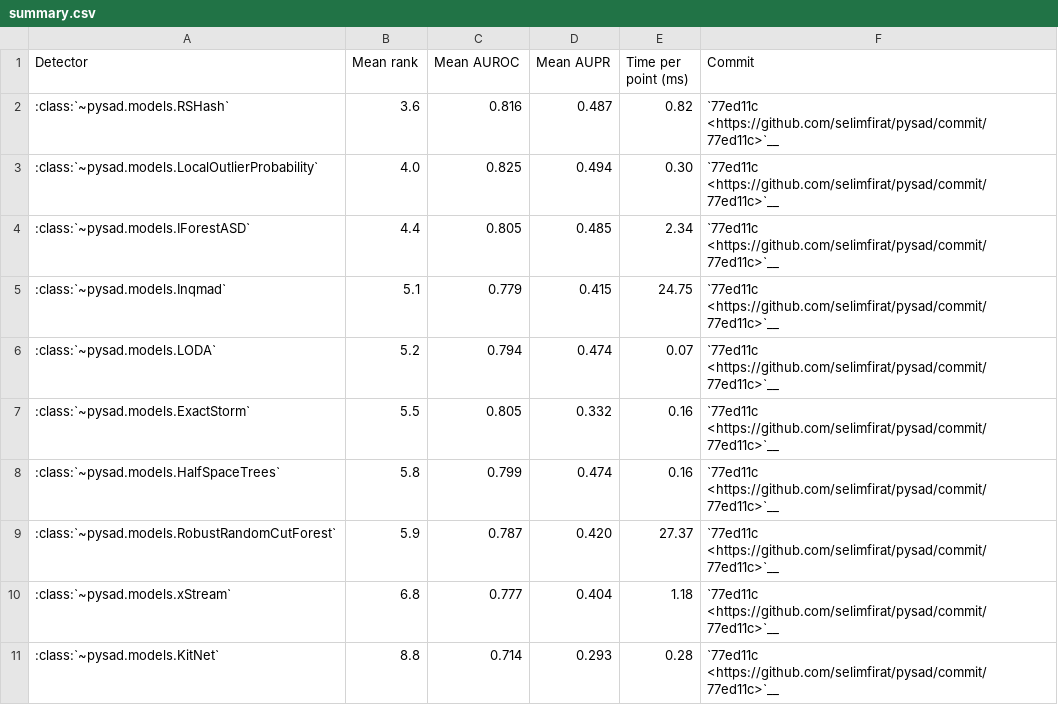
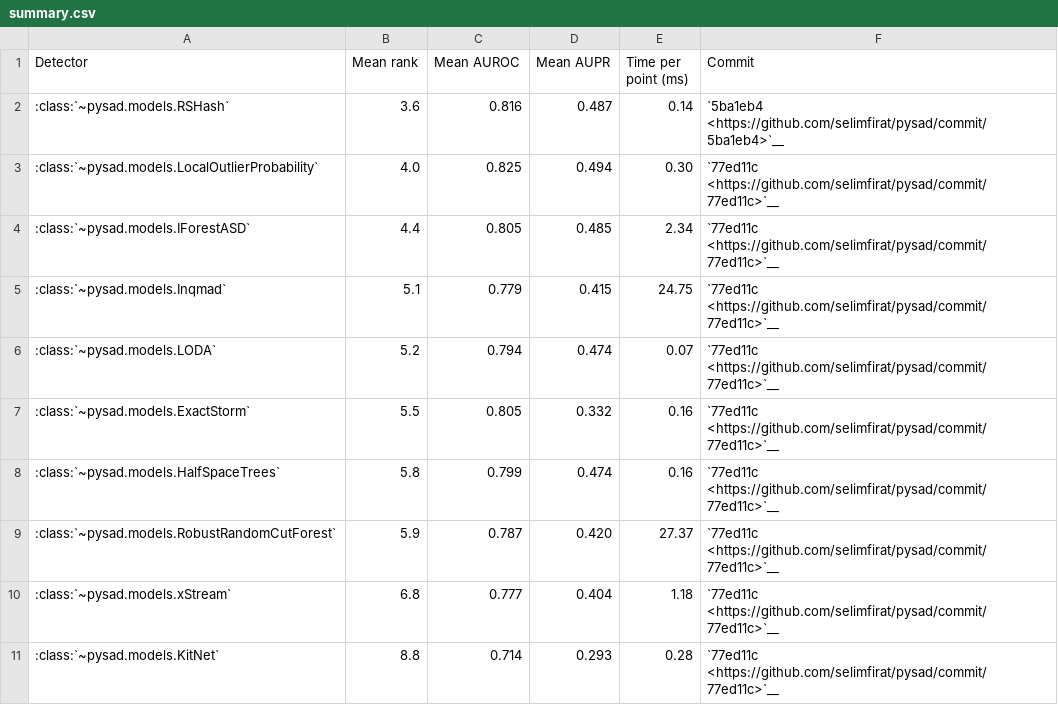
Before and after one commit to selimfirat/pysad, a CSV file: docs/benchmark/summary.csv, drawn as a sheet.

```diff
--- a/docs/benchmark/summary.csv
+++ b/docs/benchmark/summary.csv
@@ -1,3 +1,3 @@
 Detector,Mean rank,Mean AUROC,Mean AUPR,Time per point (ms),Commit
-:class:`~pysad.models.RSHash`,3.6,0.816,0.487,0.82,`77ed11c <https://github.com/selimfirat/pysad/commit/77ed11c>`__
+:class:`~pysad.models.RSHash`,3.6,0.816,0.487,0.14,`5ba1eb4 <https://github.com/selimfirat/pysad/commit/5ba1eb4>`__
 :class:`~pysad.models.LocalOutlierProbability`,4.0,0.825,0.494,0.30,`77ed11c <https://github.com/selimfirat/pysad/commit/77ed11c>`__
```
Also changed, not shown: docs/benchmark/results.csv, 4 other files.
